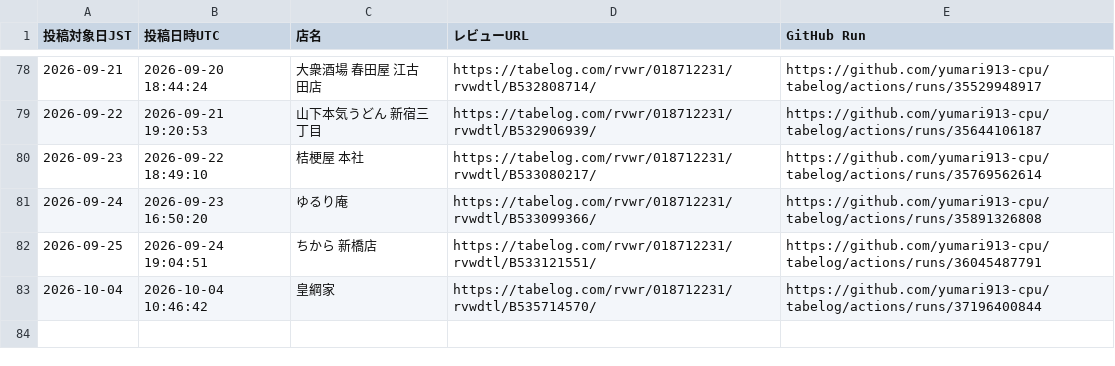
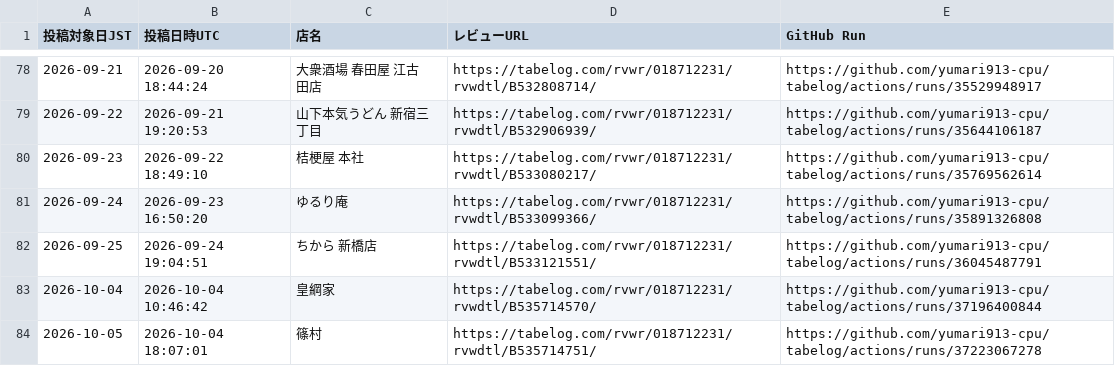
Before and after one commit to yumari913-cpu/tabelog, a CSV file: posted_review_urls.csv, drawn as a sheet; only a part is shown, gaps mark what is left out.

```diff
--- a/posted_review_urls.csv
+++ b/posted_review_urls.csv
@@ -83 +83,2 @@
 "2026-10-04","2026-10-04 10:46:42","皇綱家","https://tabelog.com/rvwr/018712231/rvwdtl/B535714570/","https://github.com/yumari913-cpu/tabelog/actions/runs/37196400844"
+"2026-10-05","2026-10-04 18:07:01","篠村","https://tabelog.com/rvwr/018712231/rvwdtl/B535714751/","https://github.com/yumari913-cpu/tabelog/actions/runs/37223067278"
```
